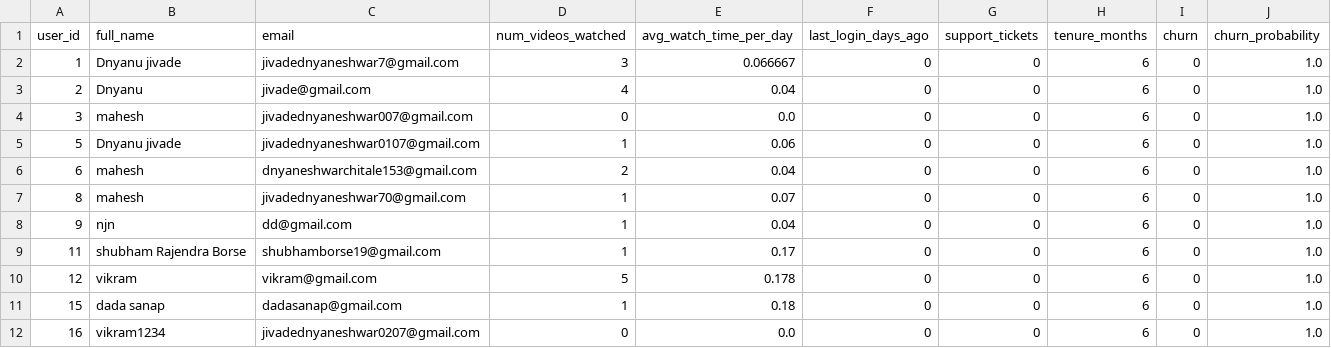
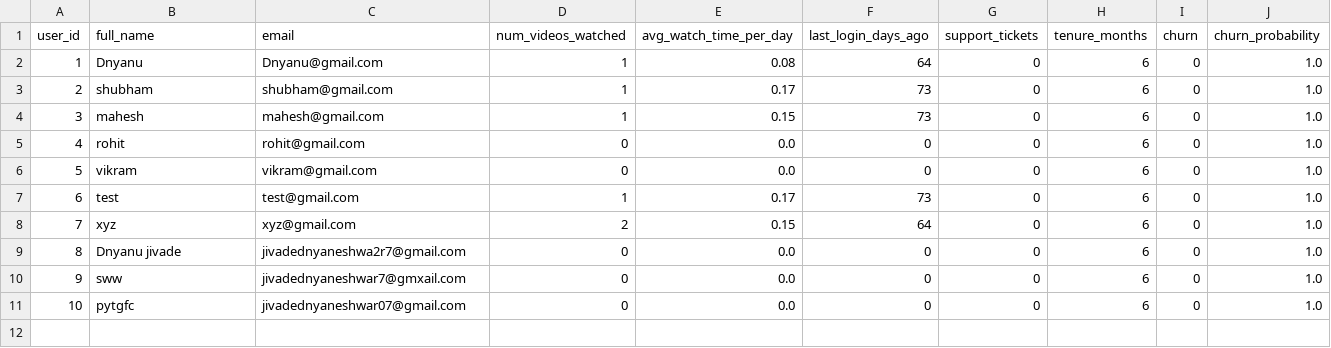
Before and after one commit to JivadeDnyaneshwar/Churn-Prediction, a CSV file: backend/ml/churn_results.csv, drawn as a sheet.

```diff
--- a/backend/ml/churn_results.csv
+++ b/backend/ml/churn_results.csv
@@ -1,12 +1,11 @@
 user_id,full_name,email,num_videos_watched,avg_watch_time_per_day,last_login_days_ago,support_tickets,tenure_months,churn,churn_probability
-1,Dnyanu jivade,jivadednyaneshwar7@gmail.com,3,0.066667,0,0,6,0,1.0
-2,Dnyanu,jivade@gmail.com,4,0.04,0,0,6,0,1.0
-3,mahesh,jivadednyaneshwar007@gmail.com,0,0.0,0,0,6,0,1.0
-5,Dnyanu jivade,jivadednyaneshwar0107@gmail.com,1,0.06,0,0,6,0,1.0
-6,mahesh,dnyaneshwarchitale153@gmail.com,2,0.04,0,0,6,0,1.0
-8,mahesh,jivadednyaneshwar70@gmail.com,1,0.07,0,0,6,0,1.0
-9,njn,dd@gmail.com,1,0.04,0,0,6,0,1.0
-11,shubham Rajendra Borse,shubhamborse19@gmail.com,1,0.17,0,0,6,0,1.0
-12,vikram,vikram@gmail.com,5,0.178,0,0,6,0,1.0
-15,dada sanap,dadasanap@gmail.com,1,0.18,0,0,6,0,1.0
-16,vikram1234,jivadednyaneshwar0207@gmail.com,0,0.0,0,0,6,0,1.0
+1,Dnyanu,Dnyanu@gmail.com,1,0.08,64,0,6,0,1.0
+2,shubham,shubham@gmail.com,1,0.17,73,0,6,0,1.0
+3,mahesh,mahesh@gmail.com,1,0.15,73,0,6,0,1.0
+4,rohit,rohit@gmail.com,0,0.0,0,0,6,0,1.0
+5,vikram,vikram@gmail.com,0,0.0,0,0,6,0,1.0
+6,test,test@gmail.com,1,0.17,73,0,6,0,1.0
+7,xyz,xyz@gmail.com,2,0.15,64,0,6,0,1.0
+8,Dnyanu jivade,jivadednyaneshwa2r7@gmail.com,0,0.0,0,0,6,0,1.0
+9,sww,jivadednyaneshwar7@gmxail.com,0,0.0,0,0,6,0,1.0
+10,pytgfc,jivadednyaneshwar07@gmail.com,0,0.0,0,0,6,0,1.0
```
Also changed, not shown: backend/ml/netflix_churn_data.csv, 4 other files.
